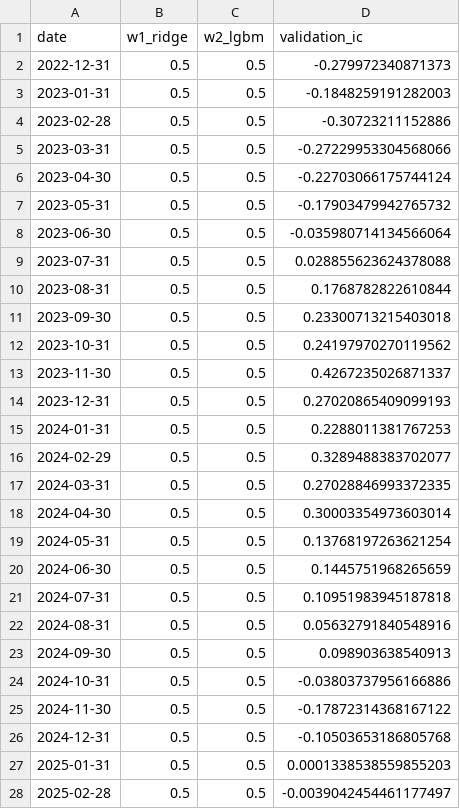
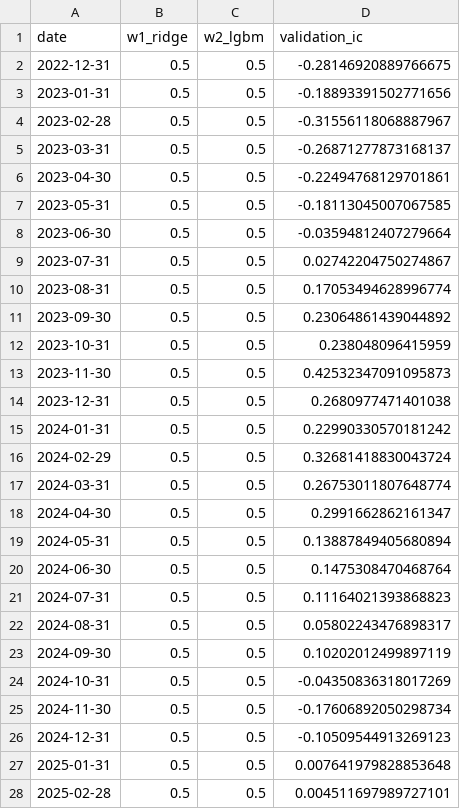
Before and after one commit to kohlimihir/Quantitative-Equity-Factor-Model, a CSV file: data/ensemble_weights.csv, drawn as a sheet; only a part is shown; the diff covers the shown part only.

```diff
--- a/data/ensemble_weights.csv
+++ b/data/ensemble_weights.csv
@@ -1,28 +1,28 @@
 date,w1_ridge,w2_lgbm,validation_ic
-2022-12-31,0.5,0.5,-0.279972340871373
-2023-01-31,0.5,0.5,-0.1848259191282003
-2023-02-28,0.5,0.5,-0.30723211152886
-2023-03-31,0.5,0.5,-0.27229953304568066
-2023-04-30,0.5,0.5,-0.22703066175744124
-2023-05-31,0.5,0.5,-0.17903479942765732
-2023-06-30,0.5,0.5,-0.035980714134566064
-2023-07-31,0.5,0.5,0.028855623624378088
-2023-08-31,0.5,0.5,0.1768782822610844
-2023-09-30,0.5,0.5,0.23300713215403018
-2023-10-31,0.5,0.5,0.24197970270119562
-2023-11-30,0.5,0.5,0.4267235026871337
-2023-12-31,0.5,0.5,0.27020865409099193
-2024-01-31,0.5,0.5,0.2288011381767253
-2024-02-29,0.5,0.5,0.3289488383702077
-2024-03-31,0.5,0.5,0.27028846993372335
-2024-04-30,0.5,0.5,0.30003354973603014
-2024-05-31,0.5,0.5,0.13768197263621254
-2024-06-30,0.5,0.5,0.1445751968265659
-2024-07-31,0.5,0.5,0.10951983945187818
-2024-08-31,0.5,0.5,0.05632791840548916
-2024-09-30,0.5,0.5,0.098903638540913
-2024-10-31,0.5,0.5,-0.03803737956166886
-2024-11-30,0.5,0.5,-0.17872314368167122
-2024-12-31,0.5,0.5,-0.10503653186805768
-2025-01-31,0.5,0.5,0.0001338538559855203
-2025-02-28,0.5,0.5,-0.0039042454461177497
+2022-12-31,0.5,0.5,-0.28146920889766675
+2023-01-31,0.5,0.5,-0.18893391502771656
+2023-02-28,0.5,0.5,-0.31556118068887967
+2023-03-31,0.5,0.5,-0.26871277873168137
+2023-04-30,0.5,0.5,-0.22494768129701861
+2023-05-31,0.5,0.5,-0.18113045007067585
+2023-06-30,0.5,0.5,-0.03594812407279664
+2023-07-31,0.5,0.5,0.02742204750274867
+2023-08-31,0.5,0.5,0.17053494628996774
+2023-09-30,0.5,0.5,0.23064861439044892
+2023-10-31,0.5,0.5,0.238048096415959
+2023-11-30,0.5,0.5,0.42532347091095873
+2023-12-31,0.5,0.5,0.2680977471401038
+2024-01-31,0.5,0.5,0.22990330570181242
+2024-02-29,0.5,0.5,0.32681418830043724
+2024-03-31,0.5,0.5,0.26753011807648774
+2024-04-30,0.5,0.5,0.2991662862161347
+2024-05-31,0.5,0.5,0.13887849405680894
+2024-06-30,0.5,0.5,0.1475308470468764
+2024-07-31,0.5,0.5,0.11164021393868823
+2024-08-31,0.5,0.5,0.05802243476898317
+2024-09-30,0.5,0.5,0.10202012499897119
+2024-10-31,0.5,0.5,-0.04350836318017269
+2024-11-30,0.5,0.5,-0.17606892050298734
+2024-12-31,0.5,0.5,-0.10509544913269123
+2025-01-31,0.5,0.5,0.007641979828853648
+2025-02-28,0.5,0.5,0.004511697989727101
```
Also changed, not shown: 14 edited cells elsewhere in this file, reports/cost_adjusted_returns.csv, reports/ewm_optimization_results.csv, 35 other files.
